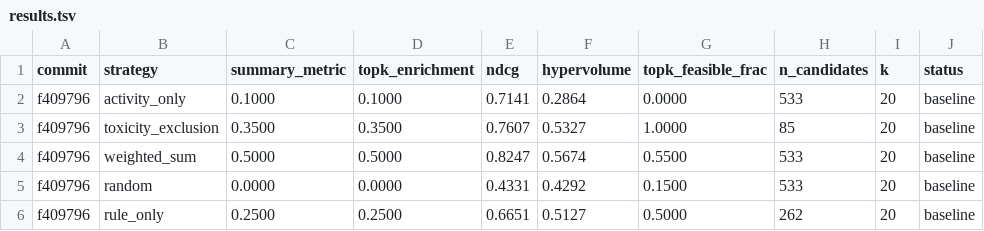
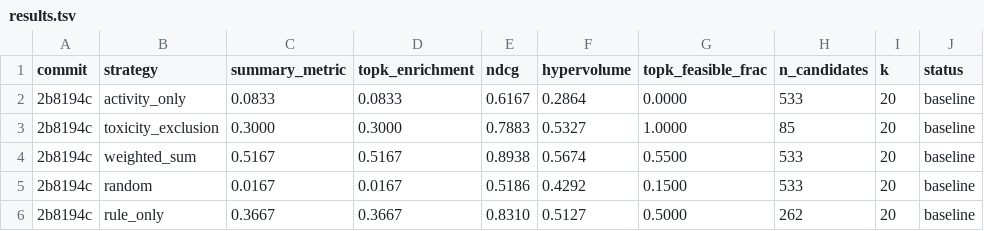
Before and after one commit to ewijaya/autoresearch-developability, a TSV file: results.tsv, drawn as a sheet; only a part is shown; the diff names each change by its address in the sheet, - before the commit and + after, or states it on an @@ line.

```diff
--- a/results.tsv
+++ b/results.tsv
-A2:A6 (commit): f409796
+A2:A6 (commit): 2b8194c
-C2 (summary_metric): 0.1000
+C2 (summary_metric): 0.0833
-D2 (topk_enrichment): 0.1000
+D2 (topk_enrichment): 0.0833
-E2 (ndcg): 0.7141
+E2 (ndcg): 0.6167
-C3 (summary_metric): 0.3500
+C3 (summary_metric): 0.3000
-D3 (topk_enrichment): 0.3500
+D3 (topk_enrichment): 0.3000
-E3 (ndcg): 0.7607
+E3 (ndcg): 0.7883
-C4 (summary_metric): 0.5000
+C4 (summary_metric): 0.5167
-D4 (topk_enrichment): 0.5000
+D4 (topk_enrichment): 0.5167
-E4 (ndcg): 0.8247
+E4 (ndcg): 0.8938
-C5 (summary_metric): 0.0000
+C5 (summary_metric): 0.0167
-D5 (topk_enrichment): 0.0000
+D5 (topk_enrichment): 0.0167
-E5 (ndcg): 0.4331
+E5 (ndcg): 0.5186
-C6 (summary_metric): 0.2500
+C6 (summary_metric): 0.3667
-D6 (topk_enrichment): 0.2500
+D6 (topk_enrichment): 0.3667
-E6 (ndcg): 0.6651
+E6 (ndcg): 0.8310
```
Also changed, not shown: 5 other files.
